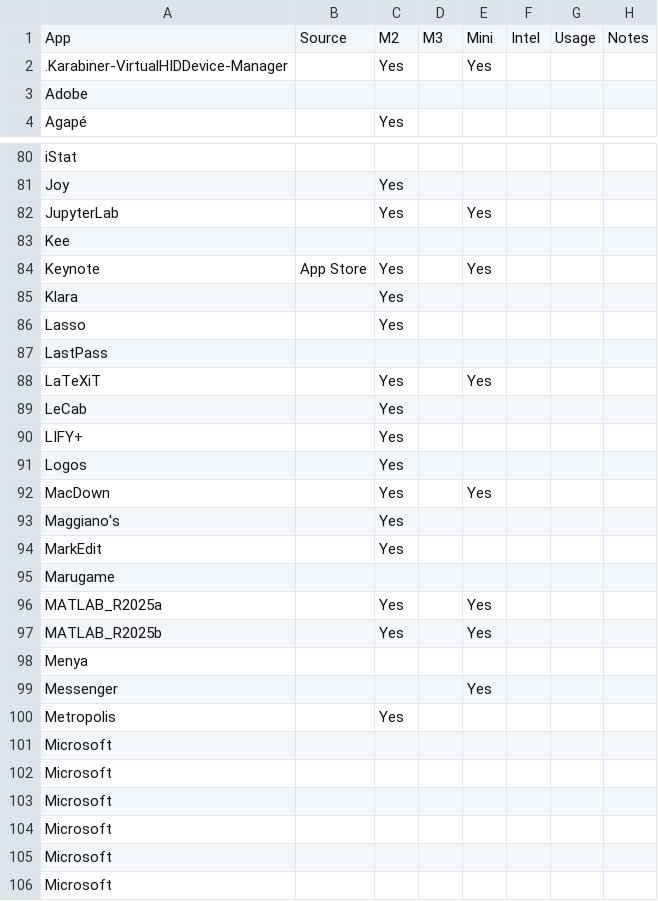
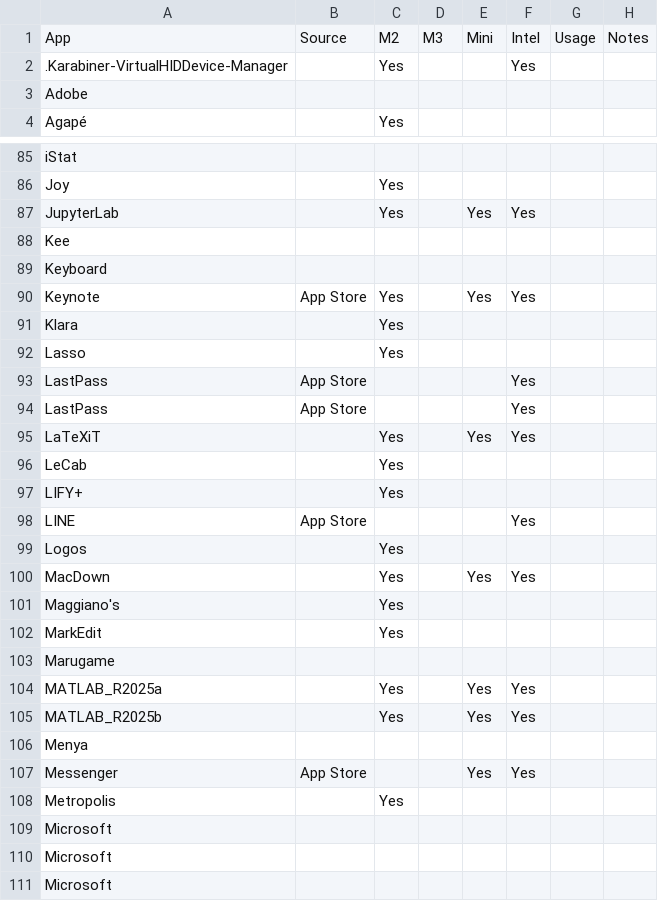
Before and after one commit to fjhickernell/SharedConfigs, a CSV file: MacApps/MacAppsInventory.csv, drawn as a sheet; only a part is shown, gaps mark what is left out; the shorter side is filled out with more unchanged rows; the diff covers the shown part only.

```diff
--- a/MacApps/MacAppsInventory.csv
+++ b/MacApps/MacAppsInventory.csv
@@ -1,3 +1,3 @@
 "App","Source","M2","M3","Mini","Intel","Usage","Notes"
-".Karabiner-VirtualHIDDevice-Manager","","Yes","","Yes","","",""
+".Karabiner-VirtualHIDDevice-Manager","","Yes","","","Yes","",""
 "Adobe","","","","","","",""
@@ -81,13 +86,16 @@
 "Joy","","Yes","","","","",""
-"JupyterLab","","Yes","","Yes","","",""
+"JupyterLab","","Yes","","Yes","Yes","",""
 "Kee","","","","","","",""
-"Keynote","App Store","Yes","","Yes","","",""
+"Keyboard","","","","","","",""
+"Keynote","App Store","Yes","","Yes","Yes","",""
 "Klara","","Yes","","","","",""
 "Lasso","","Yes","","","","",""
-"LastPass","","","","","","",""
-"LaTeXiT","","Yes","","Yes","","",""
+"LastPass","App Store","","","","Yes","",""
+"LastPass","App Store","","","","Yes","",""
+"LaTeXiT","","Yes","","Yes","Yes","",""
 "LeCab","","Yes","","","","",""
 "LIFY+","","Yes","","","","",""
+"LINE","App Store","","","","Yes","",""
 "Logos","","Yes","","","","",""
-"MacDown","","Yes","","Yes","","",""
+"MacDown","","Yes","","Yes","Yes","",""
 "Maggiano's","","Yes","","","","",""
@@ -95,7 +103,9 @@
 "Marugame","","","","","","",""
-"MATLAB_R2025a","","Yes","","Yes","","",""
-"MATLAB_R2025b","","Yes","","Yes","","",""
+"MATLAB_R2025a","","Yes","","Yes","Yes","",""
+"MATLAB_R2025b","","Yes","","Yes","Yes","",""
 "Menya","","","","","","",""
-"Messenger","","","","Yes","","",""
+"Messenger","App Store","","","Yes","Yes","",""
 "Metropolis","","Yes","","","","",""
+"Microsoft","","","","","","",""
+"Microsoft","","","","","","",""
 "Microsoft","","","","","","",""
```
Also changed, not shown: 12 added rows and 41 edited cells elsewhere in this file, 5 other files.
